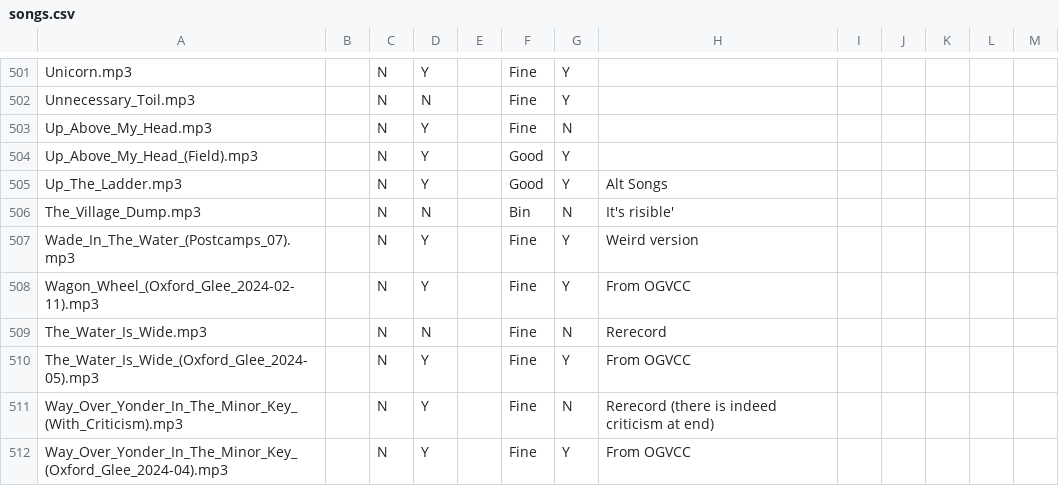
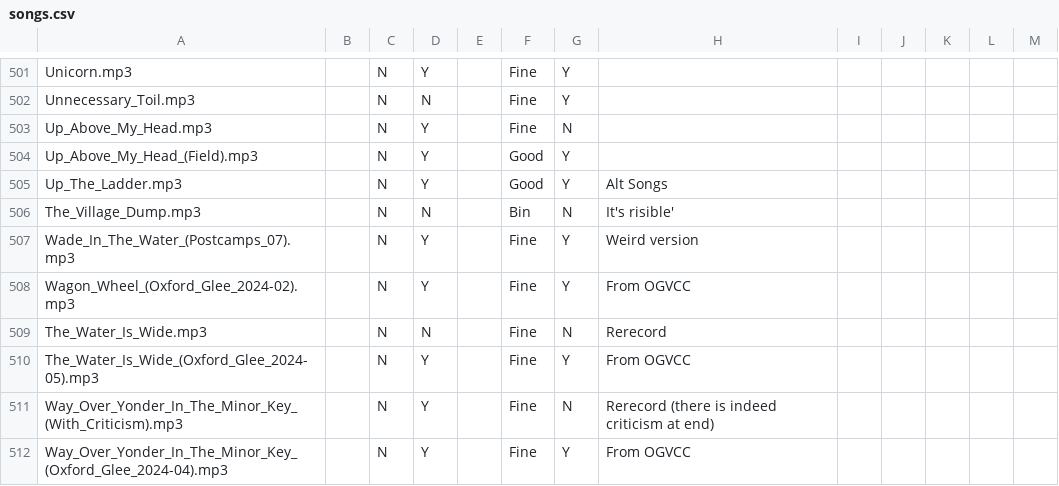
Before and after one commit to IMP1/virtualcampfire, a CSV file: songs.csv, drawn as a sheet; only a part is shown, gaps mark what is left out.

```diff
--- a/songs.csv
+++ b/songs.csv
@@ -507,3 +507,3 @@ The_Village_Dump.mp3,,N,N,,Bin,N,It's risible',,,,,
 Wade_In_The_Water_(Postcamps_07).mp3,,N,Y,,Fine,Y,Weird version,,,,,
-Wagon_Wheel_(Oxford_Glee_2024-02-11).mp3,,N,Y,,Fine,Y,From OGVCC,,,,,
+Wagon_Wheel_(Oxford_Glee_2024-02).mp3,,N,Y,,Fine,Y,From OGVCC,,,,,
 The_Water_Is_Wide.mp3,,N,N,,Fine,N,Rerecord,,,,,
```
Also changed, not shown: 15 other files.
